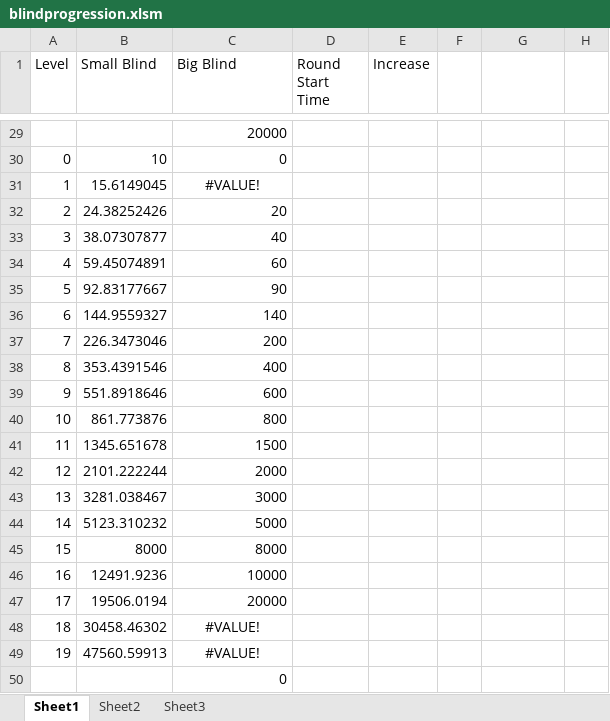
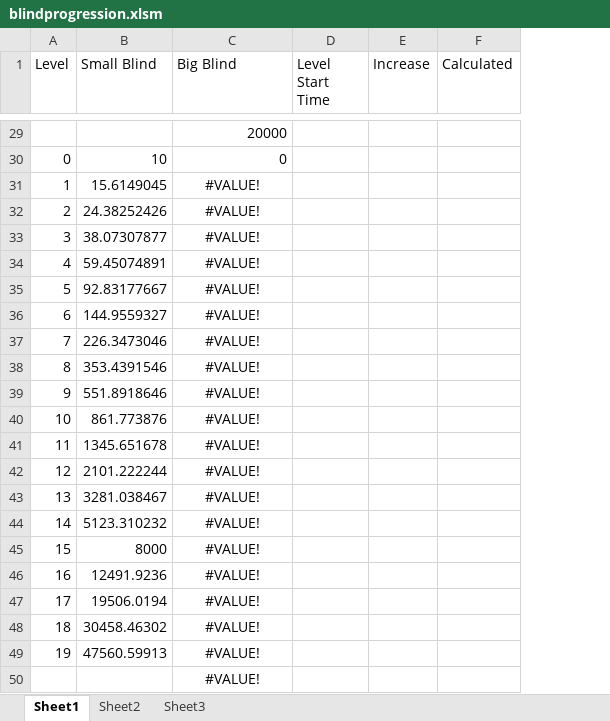
Before and after one commit to CalvinDay/Contacts-master---Finished, an Excel workbook: blindprogression.xlsm, sheet Sheet1, drawn as a sheet; only a part is shown, gaps mark what is left out; values as stored, in another font and other column widths than the file's, no borders; charts and pictures not drawn; removed rows and columns are numbered as before the commit, all else as after; the diff covers the shown part only; the diff names each change by its address in the sheet, - before the commit and + after, or states it on an @@ line.

```diff
--- a/blindprogression.xlsm (sheet Sheet1)
+++ b/blindprogression.xlsm (sheet Sheet1)
-column F, empty
-column H, empty
-D1: Round Start Time
+D1: Level Start Time
-F1: (empty)
+F1: Calculated
-C32 (Big Blind): 20
+C32 (Big Blind): #VALUE!
-C32:C47 alignment: right
+C32:C47 alignment: center
-C33 (Big Blind): 40
+C33 (Big Blind): #VALUE!
-C34 (Big Blind): 60
+C34 (Big Blind): #VALUE!
-C35 (Big Blind): 90
+C35 (Big Blind): #VALUE!
-C36 (Big Blind): 140
+C36 (Big Blind): #VALUE!
-C37 (Big Blind): 200
+C37 (Big Blind): #VALUE!
-C38 (Big Blind): 400
+C38 (Big Blind): #VALUE!
-C39 (Big Blind): 600
+C39 (Big Blind): #VALUE!
-C40 (Big Blind): 800
+C40 (Big Blind): #VALUE!
-C41 (Big Blind): 1500
+C41 (Big Blind): #VALUE!
-C42 (Big Blind): 2000
+C42 (Big Blind): #VALUE!
-C43 (Big Blind): 3000
+C43 (Big Blind): #VALUE!
-C44 (Big Blind): 5000
+C44 (Big Blind): #VALUE!
-C45 (Big Blind): 8000
+C45 (Big Blind): #VALUE!
-C46 (Big Blind): 10000
+C46 (Big Blind): #VALUE!
-C47 (Big Blind): 20000
+C47 (Big Blind): #VALUE!
-C50 (Big Blind): 0
+C50 (Big Blind): #VALUE!
-C50 alignment: right
+C50 alignment: center
```
Also changed, not shown: cell formats elsewhere in this sheet, formulas that keep their value, charts or pictures, 1 other file.
